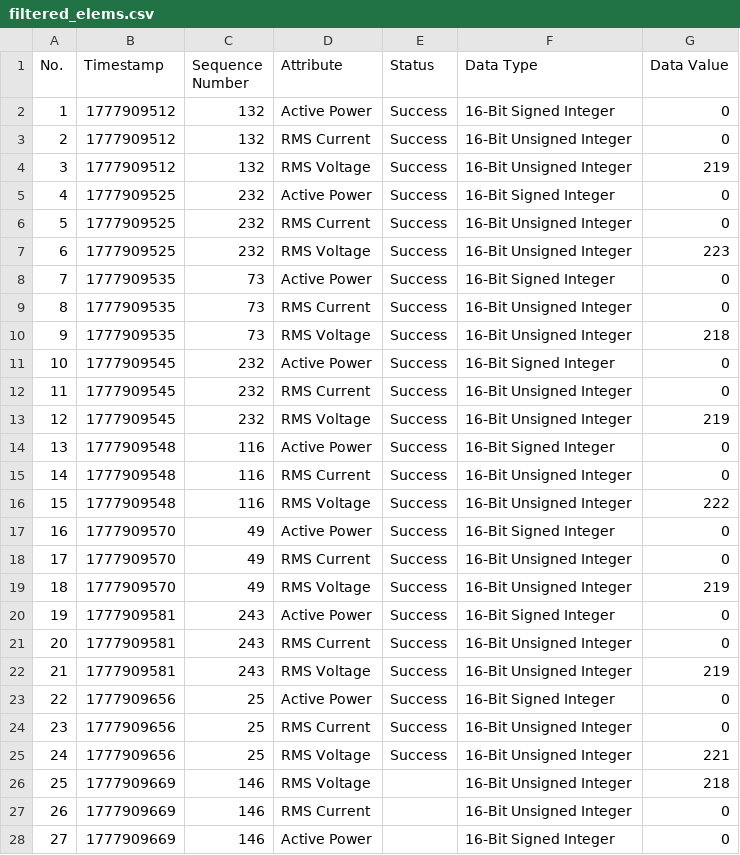
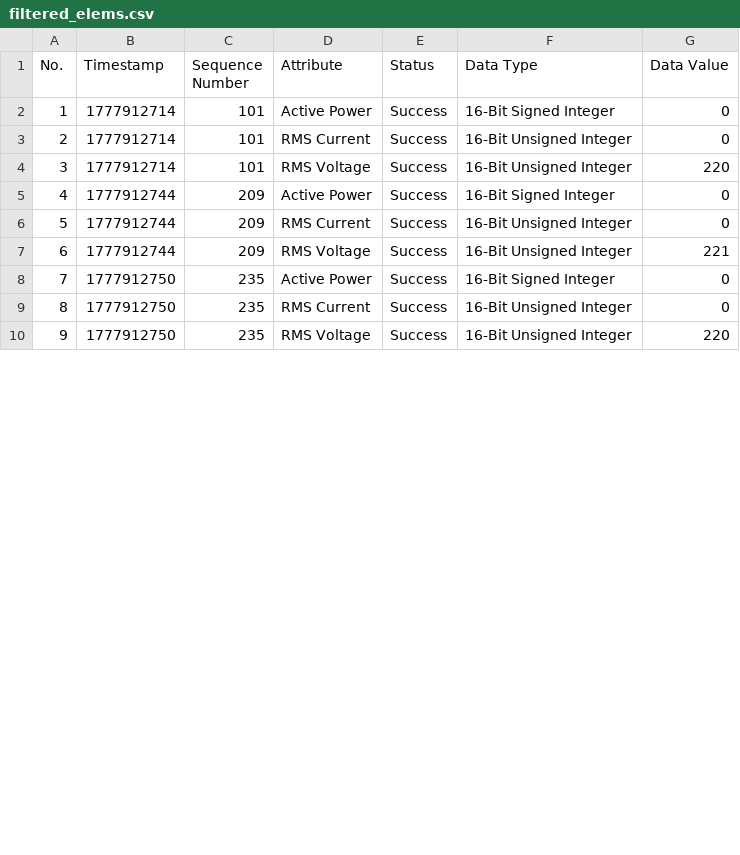
Before and after one commit to omgbarde/IoT, a CSV file: challenge3/filtered_elems.csv, drawn as a sheet; only a part is shown; the diff covers the shown part only; the diff names each change by its address in the sheet, - before the commit and + after, or states it on an @@ line.

```diff
--- a/challenge3/filtered_elems.csv
+++ b/challenge3/filtered_elems.csv
-B2:B4 (Timestamp): 1777909512
+B2:B4 (Timestamp): 1777912714
-C2:C4 (Sequence Number): 132
+C2:C4 (Sequence Number): 101
-G4 (Data Value): 219
+G4 (Data Value): 220
-B5:B7 (Timestamp): 1777909525
+B5:B7 (Timestamp): 1777912744
-C5:C7 (Sequence Number): 232
+C5:C7 (Sequence Number): 209
-G7 (Data Value): 223
+G7 (Data Value): 221
-B8:B10 (Timestamp): 1777909535
+B8:B10 (Timestamp): 1777912750
-C8:C10 (Sequence Number): 73
+C8:C10 (Sequence Number): 235
-G10 (Data Value): 218
+G10 (Data Value): 220
-row 11: 10 | 1777909545 | 232 | Active Power | Success | 16-Bit Signed Integer | 0
-row 12: 11 | 1777909545 | 232 | RMS Current | Success | 16-Bit Unsigned Integer | 0
-row 13: 12 | 1777909545 | 232 | RMS Voltage | Success | 16-Bit Unsigned Integer | 219
-row 14: 13 | 1777909548 | 116 | Active Power | Success | 16-Bit Signed Integer | 0
-row 15: 14 | 1777909548 | 116 | RMS Current | Success | 16-Bit Unsigned Integer | 0
-row 16: 15 | 1777909548 | 116 | RMS Voltage | Success | 16-Bit Unsigned Integer | 222
-row 17: 16 | 1777909570 | 49 | Active Power | Success | 16-Bit Signed Integer | 0
-row 18: 17 | 1777909570 | 49 | RMS Current | Success | 16-Bit Unsigned Integer | 0
-row 19: 18 | 1777909570 | 49 | RMS Voltage | Success | 16-Bit Unsigned Integer | 219
-row 20: 19 | 1777909581 | 243 | Active Power | Success | 16-Bit Signed Integer | 0
-row 21: 20 | 1777909581 | 243 | RMS Current | Success | 16-Bit Unsigned Integer | 0
-row 22: 21 | 1777909581 | 243 | RMS Voltage | Success | 16-Bit Unsigned Integer | 219
-row 23: 22 | 1777909656 | 25 | Active Power | Success | 16-Bit Signed Integer | 0
-row 24: 23 | 1777909656 | 25 | RMS Current | Success | 16-Bit Unsigned Integer | 0
-row 25: 24 | 1777909656 | 25 | RMS Voltage | Success | 16-Bit Unsigned Integer | 221
-row 26: 25 | 1777909669 | 146 | RMS Voltage |  | 16-Bit Unsigned Integer | 218
-row 27: 26 | 1777909669 | 146 | RMS Current |  | 16-Bit Unsigned Integer | 0
-row 28: 27 | 1777909669 | 146 | Active Power |  | 16-Bit Signed Integer | 0
```
Also changed, not shown: 4 removed rows, 4 edited cells and row numbers in column A elsewhere in this file, challenge3/id_log.csv, challenge3/outgoing_cost.csv, 9 other files.
